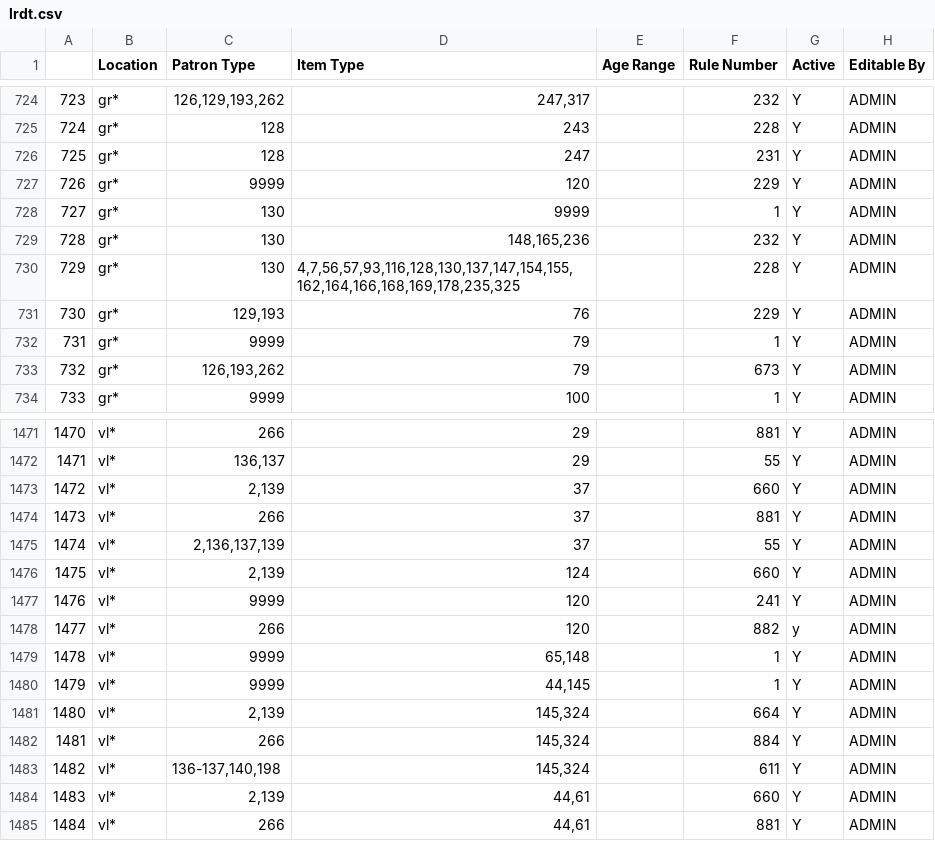
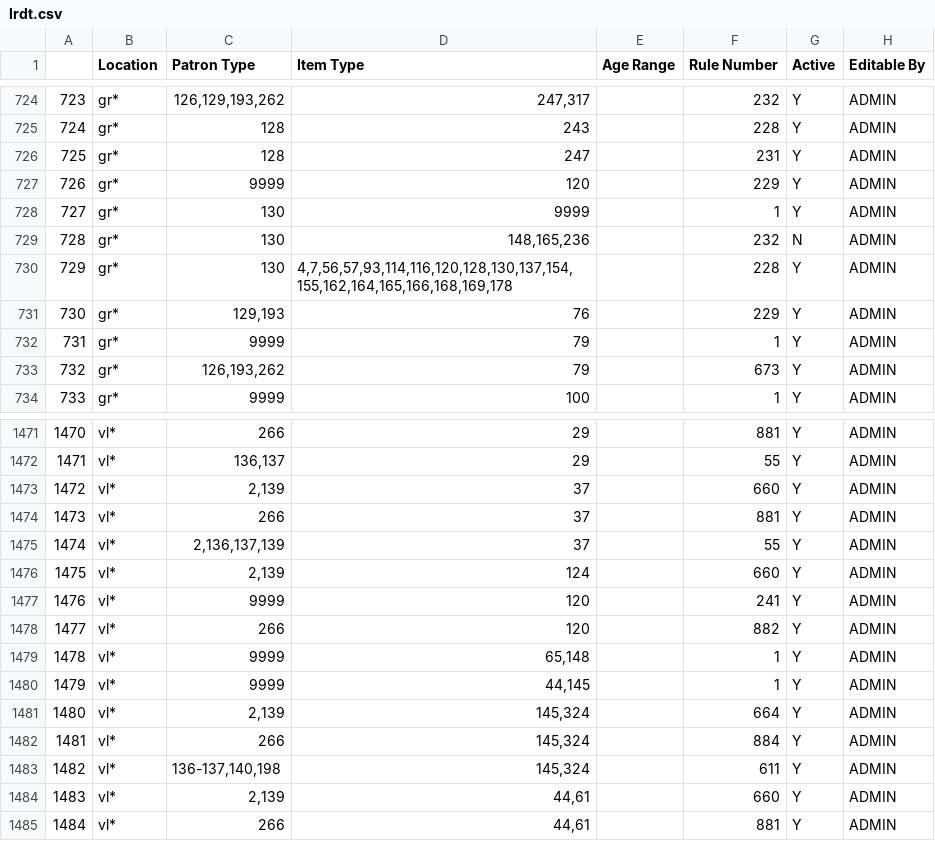
Before and after one commit to MarmotLibraryNetwork/sierraloanrules, a CSV file: lrdt.csv, drawn as a sheet; only a part is shown, gaps mark what is left out.

Commit message:
Updated lrdt for p type 130 for Lafayette

```diff
--- a/lrdt.csv
+++ b/lrdt.csv
@@ -728,4 +728,4 @@
 727,gr*,130,9999,,1,Y,ADMIN
-728,"gr*  ",130,"148,165,236",,232,Y,ADMIN
-729,"gr*  ",130,"4,7,56,57,93,116,128,130,137,147,154,155,162,164,166,168,169,178,235,325",,228,Y,ADMIN
+728,"gr*  ",130,"148,165,236",,232,N,ADMIN
+729,"gr*  ",130,"4,7,56,57,93,114,116,120,128,130,137,154,155,162,164,165,166,168,169,178",,228,Y,ADMIN
 730,"gr*  ","129,193",76,,229,Y,ADMIN
@@ -1477,3 +1477,3 @@
 1476,"vl*  ",9999,120,,241,Y,ADMIN
-1477,vl*,266,120,,882,y,ADMIN
+1477,vl*,266,120,,882,Y,ADMIN
 1478,"vl*  ",9999,"65,148",,1,Y,ADMIN
```
